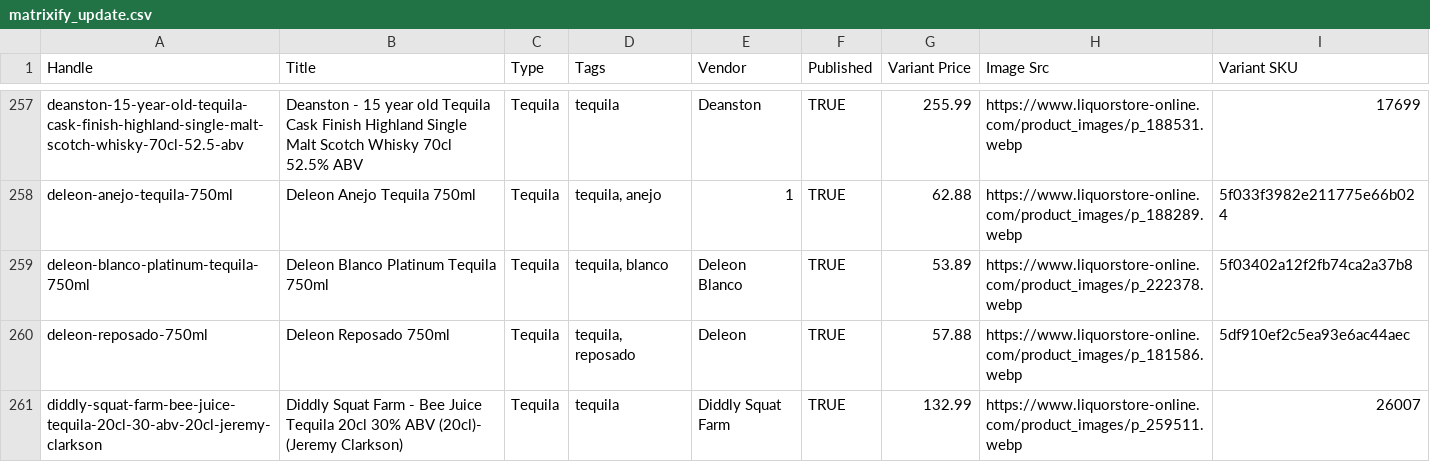
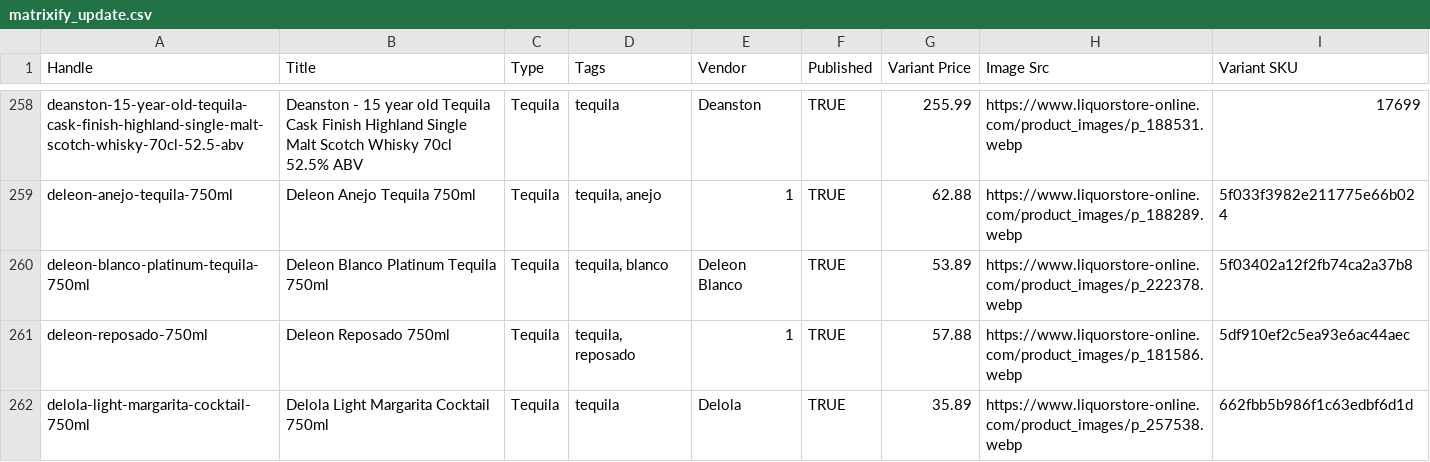
Before and after one commit to Njawnson/tequila-shopify-sync, a CSV file: output/matrixify_update.csv, drawn as a sheet; only a part is shown, gaps mark what is left out; the shorter side is filled out with more unchanged rows; the diff covers the shown part only.

```diff
--- a/output/matrixify_update.csv
+++ b/output/matrixify_update.csv
@@ -259,2 +260,3 @@ deleon-anejo-tequila-750ml,Deleon Anejo Tequila 750ml,Tequila,"tequila, anejo",1
 deleon-blanco-platinum-tequila-750ml,Deleon Blanco Platinum Tequila 750ml,Tequila,"tequila, blanco",Deleon Blanco,TRUE,53.89,https://www.liquorstore-online.com/product_images/p_222378.webp,5f03402a12f2fb74ca2a37b8
-deleon-reposado-750ml,Deleon Reposado 750ml,Tequila,"tequila, reposado",Deleon,TRUE,57.88,https://www.liquorstore-online.com/product_images/p_181586.webp,5df910ef2c5ea93e6ac44aec
+deleon-reposado-750ml,Deleon Reposado 750ml,Tequila,"tequila, reposado",1,TRUE,57.88,https://www.liquorstore-online.com/product_images/p_181586.webp,5df910ef2c5ea93e6ac44aec
+delola-light-margarita-cocktail-750ml,Delola Light Margarita Cocktail 750ml,Tequila,tequila,Delola,TRUE,35.89,https://www.liquorstore-online.com/product_images/p_257538.webp,662fbb5b986f1c63edbf6d1d
```
Also changed, not shown: 6 added rows, 3 removed rows and 4 edited cells elsewhere in this file, 1 other file.
